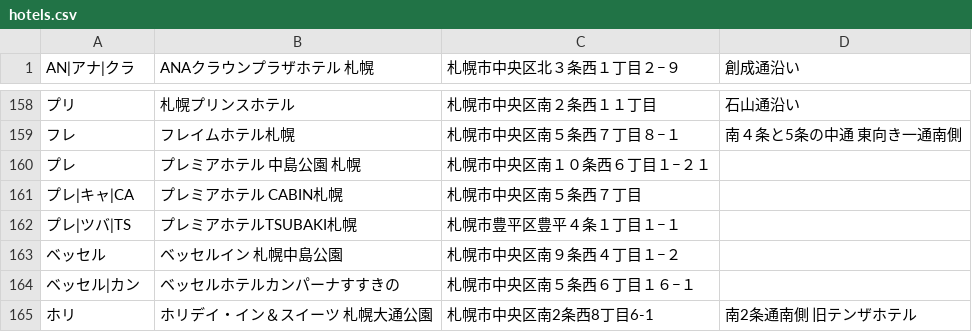
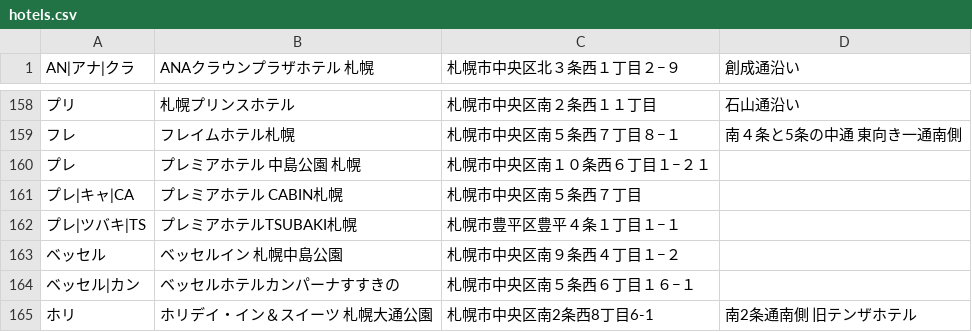
Before and after one commit to mjmu-web/sapporo_hotel_list, a CSV file: data/hotels.csv, drawn as a sheet; only a part is shown, gaps mark what is left out; the diff names each change by its address in the sheet, - before the commit and + after, or states it on an @@ line.

Commit message:
Update hotels.csv from admin panel

```diff
--- a/data/hotels.csv
+++ b/data/hotels.csv
-A162 (AN|アナ|クラ): プレ|ツバ|TS
+A162 (AN|アナ|クラ): プレ|ツバキ|TS
```
